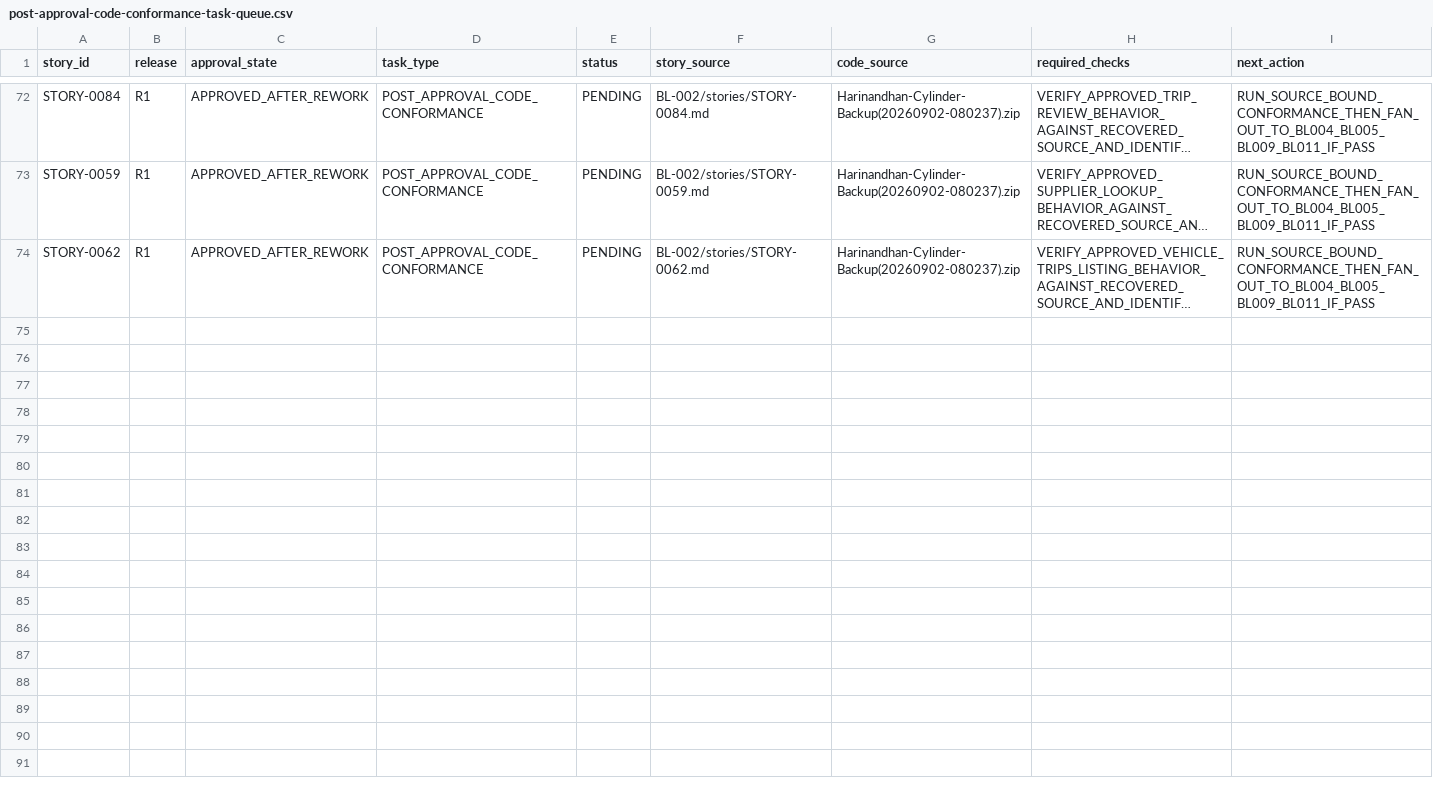
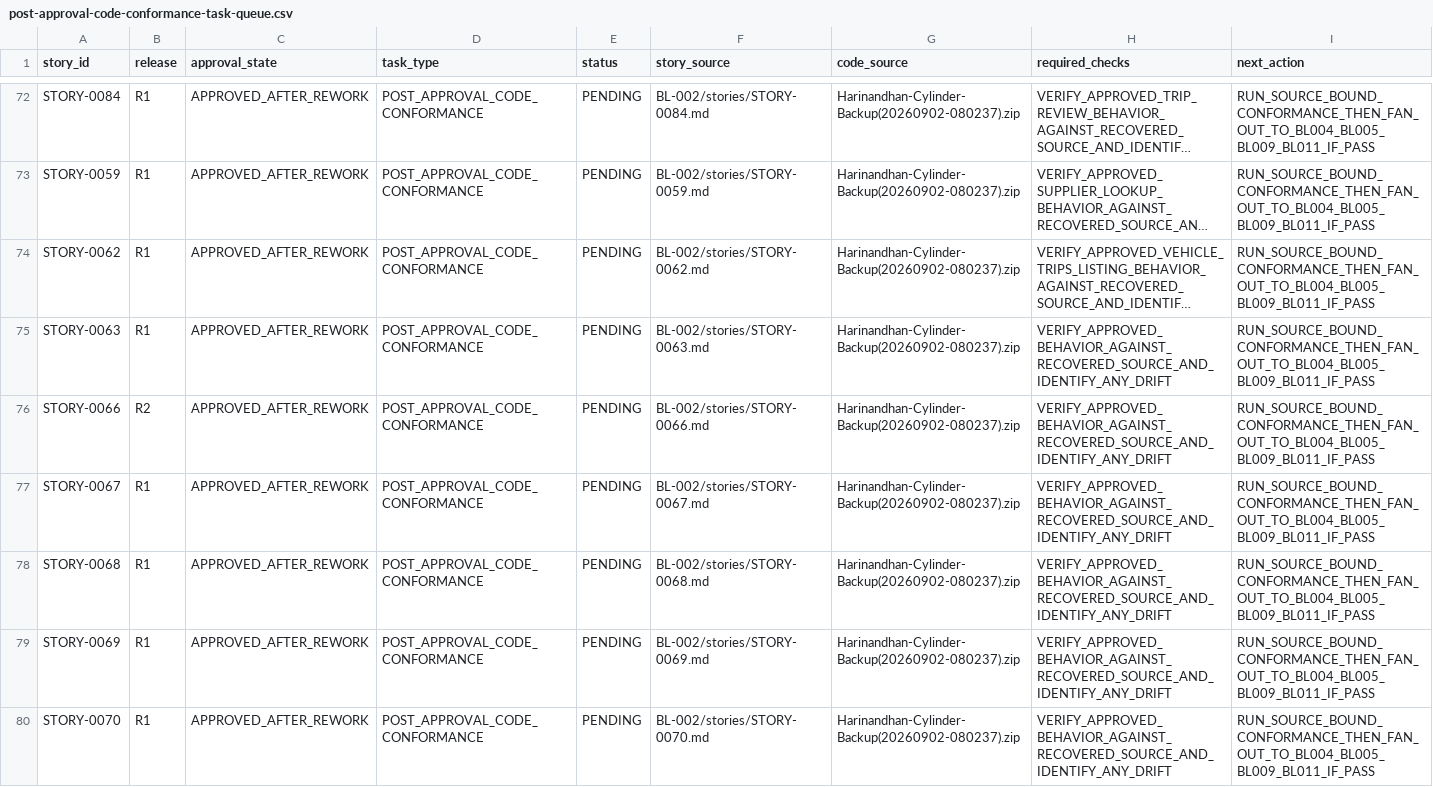
Before and after one commit to vvekselva/CylindnderManagementDependcies, a CSV file: BL-002/post-approval-code-conformance-task-queue.csv, drawn as a sheet; only a part is shown, gaps mark what is left out; long unchanged cells end in …; the diff names each change by its address in the sheet, - before the commit and + after, or states it on an @@ line.

Commit message:
Queue latest approved Stories for conformance

```diff
--- a/BL-002/post-approval-code-conformance-task-queue.csv
+++ b/BL-002/post-approval-code-conformance-task-queue.csv
+row 75: STORY-0063 | R1 | APPROVED_AFTER_REWORK | POST_APPROVAL_CODE_CONFORMANCE | PENDING | BL-002/stories/STORY-0063.md | Harinandhan-Cylinder-Backup(20260902-080237).zip | VERIFY_APPROVED_BEHAVIOR_AGAINST_RECOVERED_SOURCE_AND_IDENTIFY_ANY_DRIFT | RUN_SOURCE_BOUND_CONFORMANCE_THEN_FAN_OUT_TO_BL004_BL005_BL009_BL011_IF_PASS
+row 76: STORY-0066 | R2 | APPROVED_AFTER_REWORK | POST_APPROVAL_CODE_CONFORMANCE | PENDING | BL-002/stories/STORY-0066.md | Harinandhan-Cylinder-Backup(20260902-080237).zip | VERIFY_APPROVED_BEHAVIOR_AGAINST_RECOVERED_SOURCE_AND_IDENTIFY_ANY_DRIFT | RUN_SOURCE_BOUND_CONFORMANCE_THEN_FAN_OUT_TO_BL004_BL005_BL009_BL011_IF_PASS
+row 77: STORY-0067 | R1 | APPROVED_AFTER_REWORK | POST_APPROVAL_CODE_CONFORMANCE | PENDING | BL-002/stories/STORY-0067.md | Harinandhan-Cylinder-Backup(20260902-080237).zip | VERIFY_APPROVED_BEHAVIOR_AGAINST_RECOVERED_SOURCE_AND_IDENTIFY_ANY_DRIFT | RUN_SOURCE_BOUND_CONFORMANCE_THEN_FAN_OUT_TO_BL004_BL005_BL009_BL011_IF_PASS
+row 78: STORY-0068 | R1 | APPROVED_AFTER_REWORK | POST_APPROVAL_CODE_CONFORMANCE | PENDING | BL-002/stories/STORY-0068.md | Harinandhan-Cylinder-Backup(20260902-080237).zip | VERIFY_APPROVED_BEHAVIOR_AGAINST_RECOVERED_SOURCE_AND_IDENTIFY_ANY_DRIFT | RUN_SOURCE_BOUND_CONFORMANCE_THEN_FAN_OUT_TO_BL004_BL005_BL009_BL011_IF_PASS
+row 79: STORY-0069 | R1 | APPROVED_AFTER_REWORK | POST_APPROVAL_CODE_CONFORMANCE | PENDING | BL-002/stories/STORY-0069.md | Harinandhan-Cylinder-Backup(20260902-080237).zip | VERIFY_APPROVED_BEHAVIOR_AGAINST_RECOVERED_SOURCE_AND_IDENTIFY_ANY_DRIFT | RUN_SOURCE_BOUND_CONFORMANCE_THEN_FAN_OUT_TO_BL004_BL005_BL009_BL011_IF_PASS
+row 80: STORY-0070 | R1 | APPROVED_AFTER_REWORK | POST_APPROVAL_CODE_CONFORMANCE | PENDING | BL-002/stories/STORY-0070.md | Harinandhan-Cylinder-Backup(20260902-080237).zip | VERIFY_APPROVED_BEHAVIOR_AGAINST_RECOVERED_SOURCE_AND_IDENTIFY_ANY_DRIFT | RUN_SOURCE_BOUND_CONFORMANCE_THEN_FAN_OUT_TO_BL004_BL005_BL009_BL011_IF_PASS
```
